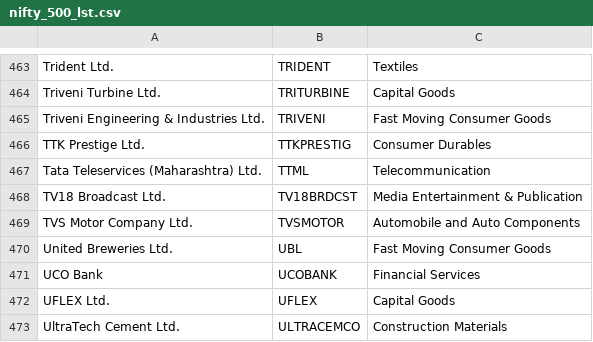
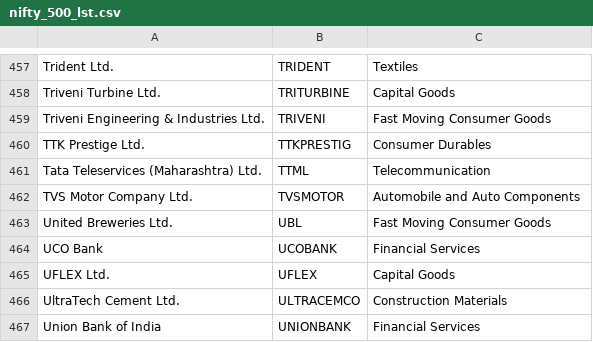
Before and after one commit to pnallaortseam/FinancialAdviser, a CSV file: app/stocks_data/nifty_500_lst.csv, drawn as a sheet; only a part is shown, gaps mark what is left out; the shorter side is filled out with more unchanged rows; the diff covers the shown part only; the diff names each change by its address in the sheet, - before the commit and + after, or states it on an @@ line.

```diff
--- a/app/stocks_data/nifty_500_lst.csv
+++ b/app/stocks_data/nifty_500_lst.csv
-row 468: TV18 Broadcast Ltd. | TV18BRDCST | Media Entertainment & Publication
```
Also changed, not shown: 6 removed rows elsewhere in this file, 3 other files.
